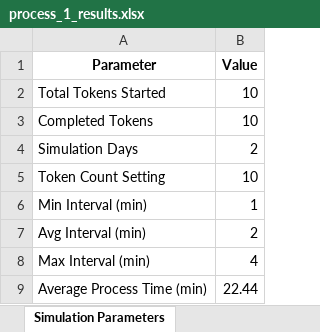
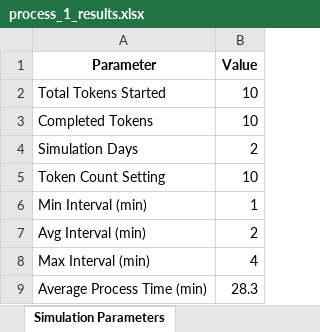
Before and after one commit to kcmclau21122/bizagi_simulations, an Excel workbook: process_1_results.xlsx, sheet Simulation Parameters, drawn as a sheet; values as stored, in another font and other column widths than the file's, no borders; the diff names each change by its address in the sheet, - before the commit and + after, or states it on an @@ line.

```diff
--- a/process_1_results.xlsx (sheet Simulation Parameters)
+++ b/process_1_results.xlsx (sheet Simulation Parameters)
-B9 (Value): 22.44
+B9 (Value): 28.3
```
Also changed, not shown: sheet Completed Tokens, sheet Activity Statistics, sheet Resource Utilization, Bizagi/process_1_simulation_results.xlsx, 2 other files.
